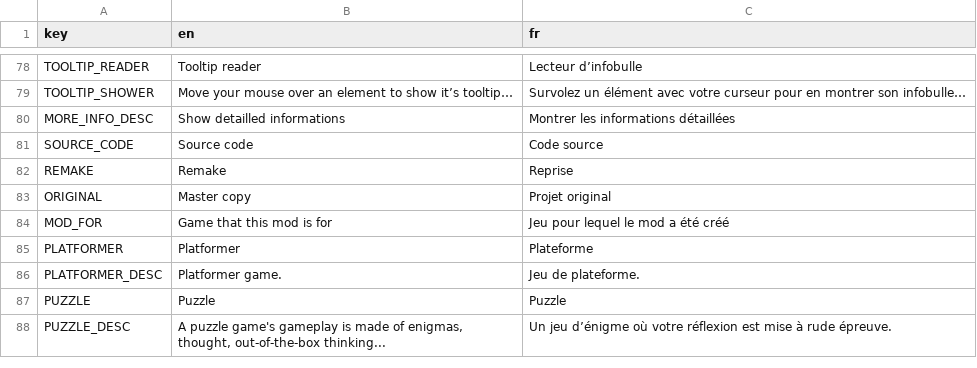
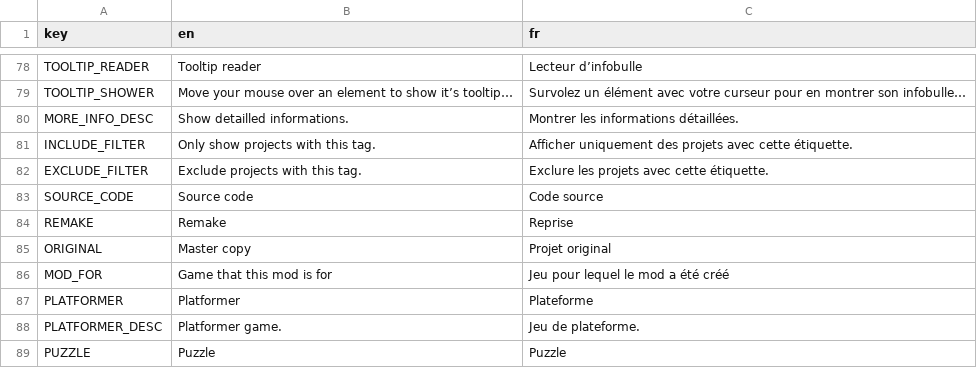
Before and after one commit to xorblo-doitus/projects, a CSV file: docs/assets/data/translations.csv, drawn as a sheet; only a part is shown, gaps mark what is left out; the shorter side is filled out with more unchanged rows.

Commit message:
Better tooltip for include and exclude buttons

```diff
--- a/docs/assets/data/translations.csv
+++ b/docs/assets/data/translations.csv
@@ -83,3 +83,5 @@ TOOLTIP_READER,Tooltip reader,Lecteur d’infobulle
 TOOLTIP_SHOWER,Move your mouse over an element to show it’s tooltip…,Survolez un élément avec votre curseur pour en montrer son infobulle…
-MORE_INFO_DESC,Show detailled informations,Montrer les informations détaillées
+MORE_INFO_DESC,Show detailled informations.,Montrer les informations détaillées.
+INCLUDE_FILTER,Only show projects with this tag.,Afficher uniquement des projets avec cette étiquette.
+EXCLUDE_FILTER,Exclude projects with this tag.,Exclure les projets avec cette étiquette.
 SOURCE_CODE,Source code,Code source
```
Also changed, not shown: 2 other files.
